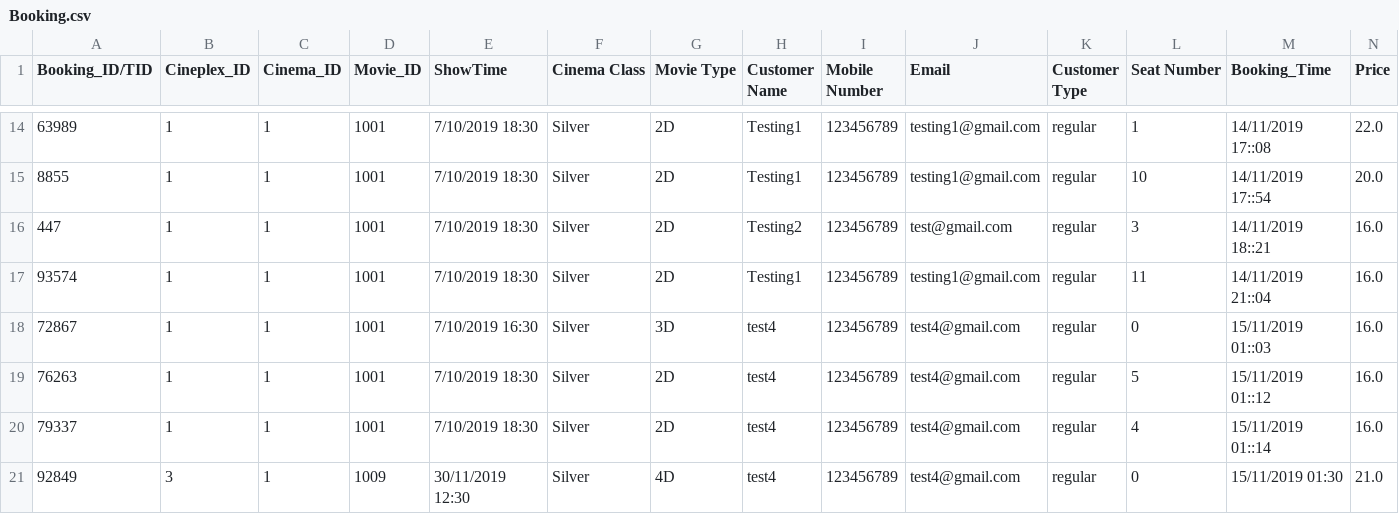
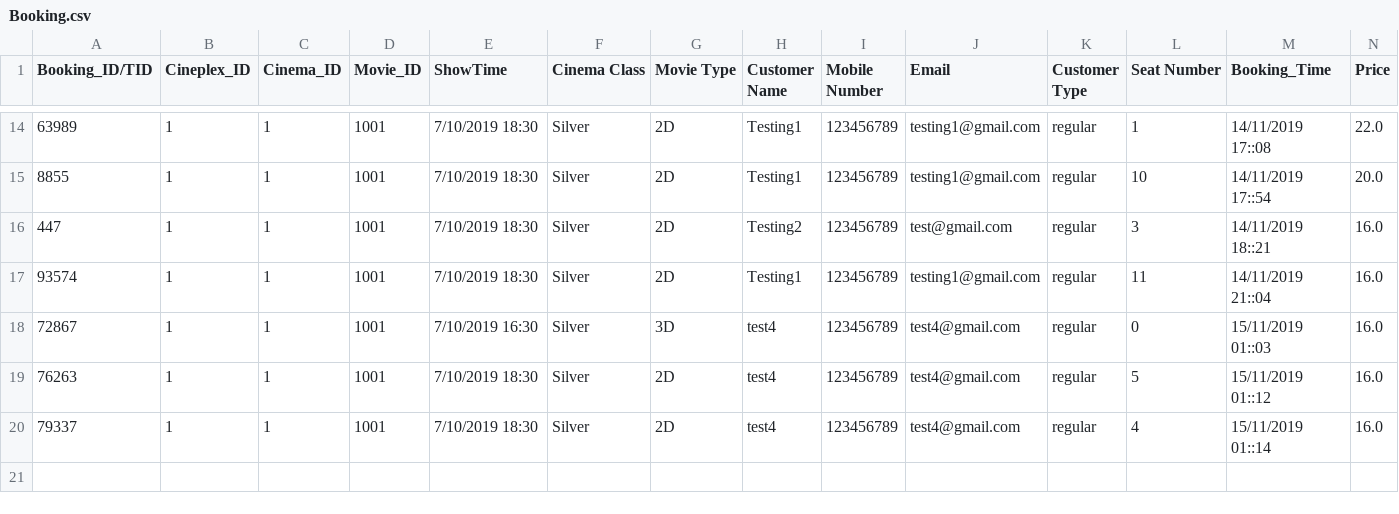
Before and after one commit to NumairFazili/Moblima, a CSV file: src/Data/Booking.csv, drawn as a sheet; only a part is shown, gaps mark what is left out; the diff names each change by its address in the sheet, - before the commit and + after, or states it on an @@ line.

```diff
--- a/src/Data/Booking.csv
+++ b/src/Data/Booking.csv
-row 21: 92849 | 3 | 1 | 1009 | 30/11/2019 12:30 | Silver | 4D | test4 | 123456789 | test4@gmail.com | regular | 0 | 15/11/2019 01:30 | 21.0
```
Also changed, not shown: 1 other file.
